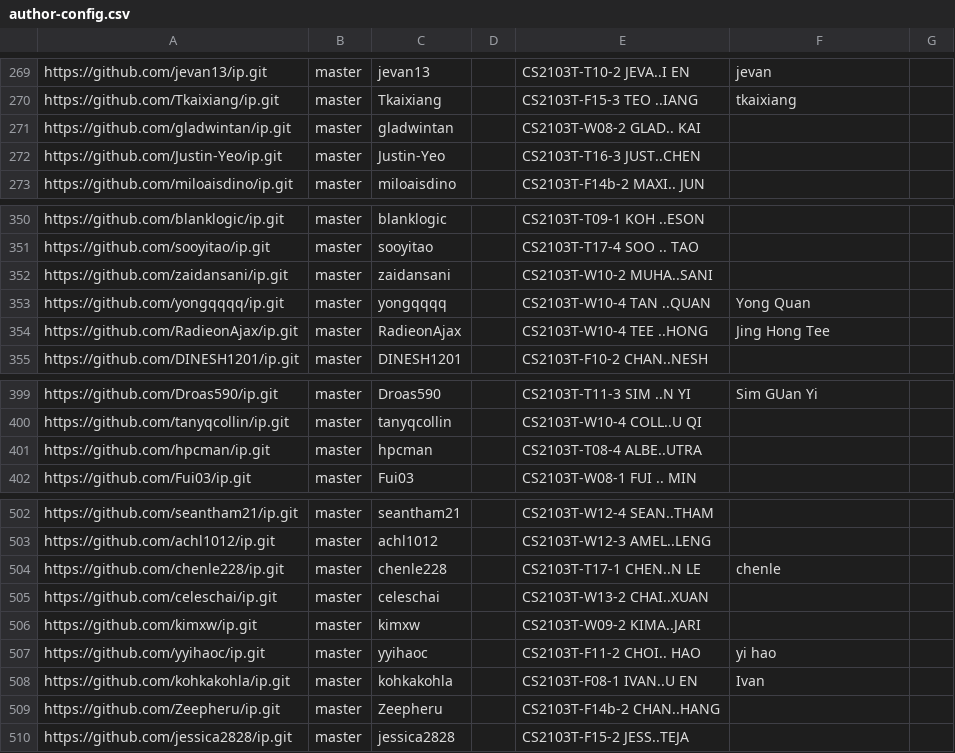
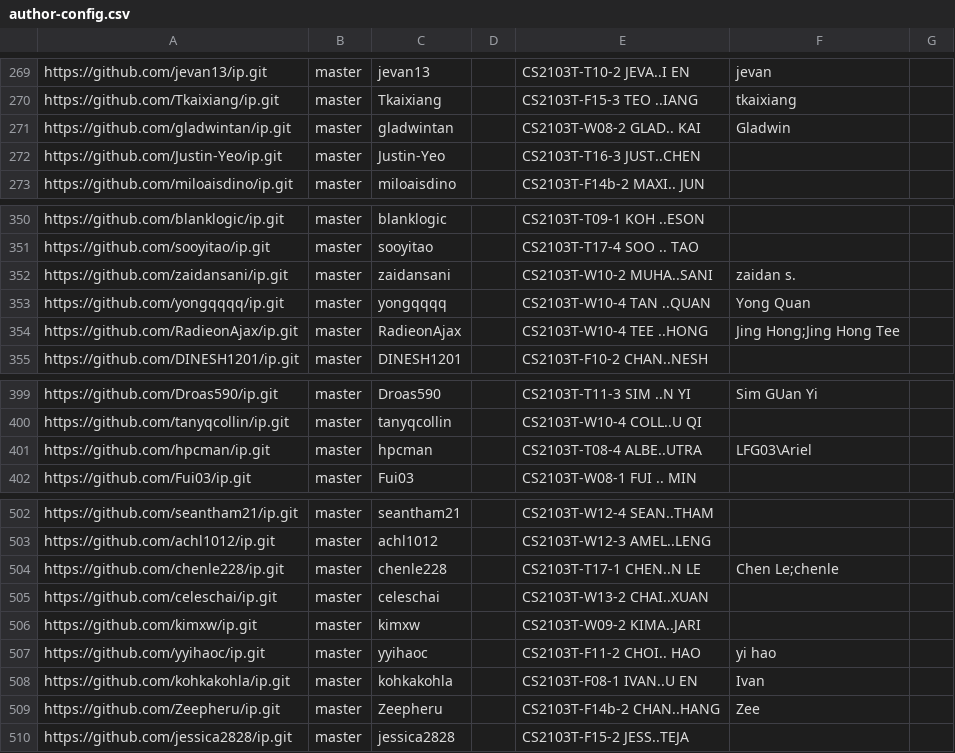
Before and after one commit to nus-cs2103-AY2425S1/ip-dashboard, a CSV file: configs/author-config.csv, drawn as a sheet; only a part is shown, gaps mark what is left out.

Commit message:
Update configs

```diff
--- a/configs/author-config.csv
+++ b/configs/author-config.csv
@@ -270,3 +270,3 @@ https://github.com/jevan13/ip.git,master,jevan13,,CS2103T-T10-2 JEVA..I EN,jevan
 https://github.com/Tkaixiang/ip.git,master,Tkaixiang,,CS2103T-F15-3 TEO ..IANG,tkaixiang,
-https://github.com/gladwintan/ip.git,master,gladwintan,,CS2103T-W08-2 GLAD.. KAI,,
+https://github.com/gladwintan/ip.git,master,gladwintan,,CS2103T-W08-2 GLAD.. KAI,Gladwin,
 https://github.com/Justin-Yeo/ip.git,master,Justin-Yeo,,CS2103T-T16-3 JUST..CHEN,,
@@ -351,5 +351,5 @@ https://github.com/blanklogic/ip.git,master,blanklogic,,CS2103T-T09-1 KOH ..ESON
 https://github.com/sooyitao/ip.git,master,sooyitao,,CS2103T-T17-4 SOO .. TAO,,
-https://github.com/zaidansani/ip.git,master,zaidansani,,CS2103T-W10-2 MUHA..SANI,,
+https://github.com/zaidansani/ip.git,master,zaidansani,,CS2103T-W10-2 MUHA..SANI,zaidan s.,
 https://github.com/yongqqqq/ip.git,master,yongqqqq,,CS2103T-W10-4 TAN ..QUAN,Yong Quan,
-https://github.com/RadieonAjax/ip.git,master,RadieonAjax,,CS2103T-W10-4 TEE ..HONG,Jing Hong Tee,
+https://github.com/RadieonAjax/ip.git,master,RadieonAjax,,CS2103T-W10-4 TEE ..HONG,Jing Hong;Jing Hong Tee,
 https://github.com/DINESH1201/ip.git,master,DINESH1201,,CS2103T-F10-2 CHAN..NESH,,
@@ -400,3 +400,3 @@ https://github.com/Droas590/ip.git,master,Droas590,,CS2103T-T11-3 SIM ..N YI,Sim
 https://github.com/tanyqcollin/ip.git,master,tanyqcollin,,CS2103T-W10-4 COLL..U QI,,
-https://github.com/hpcman/ip.git,master,hpcman,,CS2103T-T08-4 ALBE..UTRA,,
+https://github.com/hpcman/ip.git,master,hpcman,,CS2103T-T08-4 ALBE..UTRA,LFG03\Ariel,
 https://github.com/Fui03/ip.git,master,Fui03,,CS2103T-W08-1 FUI .. MIN,,
@@ -503,3 +503,3 @@ https://github.com/seantham21/ip.git,master,seantham21,,CS2103T-W12-4 SEAN..THAM
 https://github.com/achl1012/ip.git,master,achl1012,,CS2103T-W12-3 AMEL..LENG,,
-https://github.com/chenle228/ip.git,master,chenle228,,CS2103T-T17-1 CHEN..N LE,chenle,
+https://github.com/chenle228/ip.git,master,chenle228,,CS2103T-T17-1 CHEN..N LE,Chen Le;chenle,
 https://github.com/celeschai/ip.git,master,celeschai,,CS2103T-W13-2 CHAI..XUAN,,
@@ -508,3 +508,3 @@ https://github.com/yyihaoc/ip.git,master,yyihaoc,,CS2103T-F11-2 CHOI.. HAO,yi ha
 https://github.com/kohkakohla/ip.git,master,kohkakohla,,CS2103T-F08-1 IVAN..U EN,Ivan,
-https://github.com/Zeepheru/ip.git,master,Zeepheru,,CS2103T-F14b-2 CHAN..HANG,,
+https://github.com/Zeepheru/ip.git,master,Zeepheru,,CS2103T-F14b-2 CHAN..HANG,Zee,
 https://github.com/jessica2828/ip.git,master,jessica2828,,CS2103T-F15-2 JESS..TEJA,,
```
